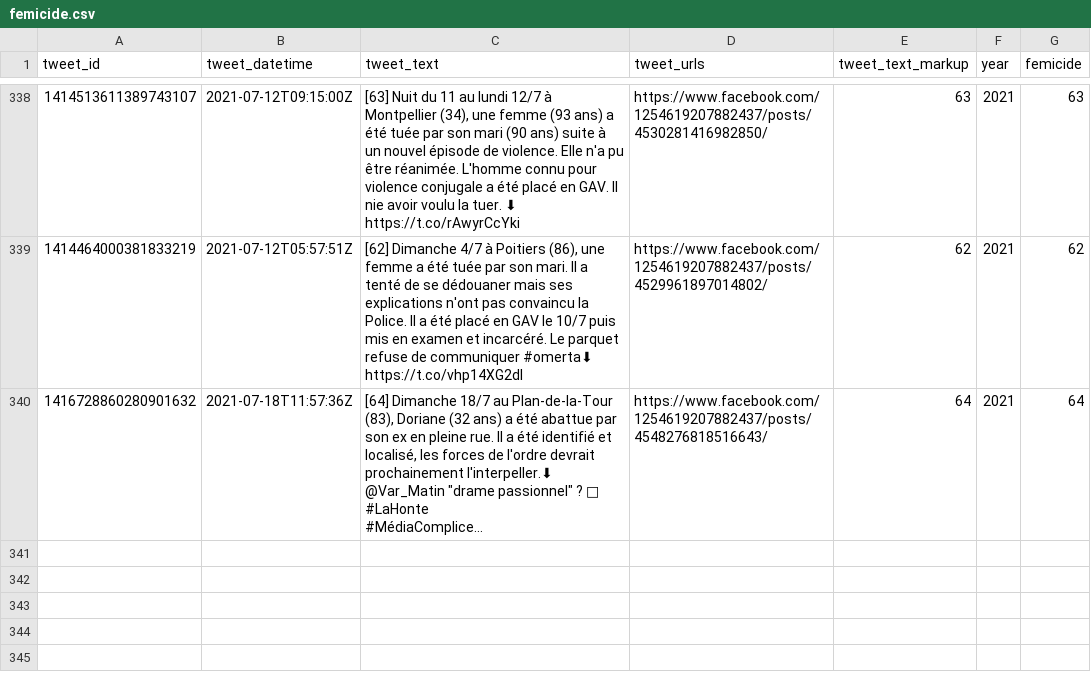
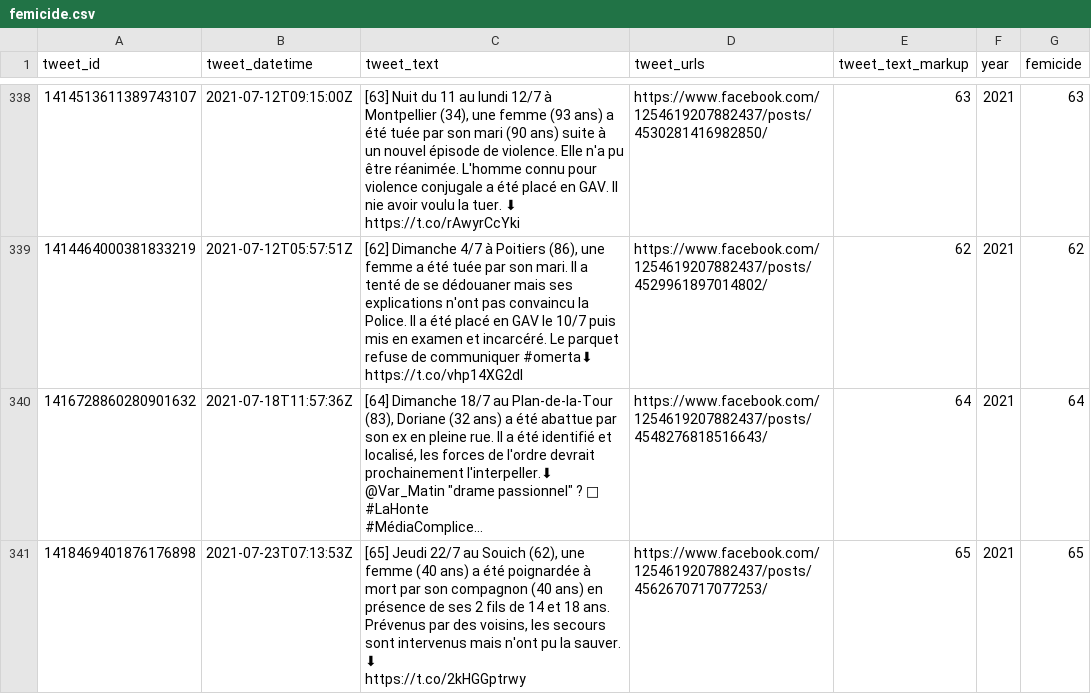
Before and after one commit to cedricbatailler/femicides_fr, a CSV file: data/femicide.csv, drawn as a sheet; only a part is shown, gaps mark what is left out; long unchanged cells end in …; ↵ is a line break in a cell; the diff names each change by its address in the sheet, - before the commit and + after, or states it on an @@ line.

```diff
--- a/data/femicide.csv
+++ b/data/femicide.csv
+row 341: 1418469401876176898 | 2021-07-23T07:13:53Z | [65] Jeudi 22/7 au Souich (62), une femme (40 ans) a été poignardée à mort par son compagnon (40 ans) en présence de ses 2 fils de 14 et 18 ans. Prévenus par des voisins, les secours sont intervenus mais n'ont pu la sauver. ⬇ ↵ https://t.co/2kHGGptrwy | https://www.facebook.com/1254619207882437/posts/4562670717077253/ | 65 | 2021 | 65
```
Also changed, not shown: 1 other file.
